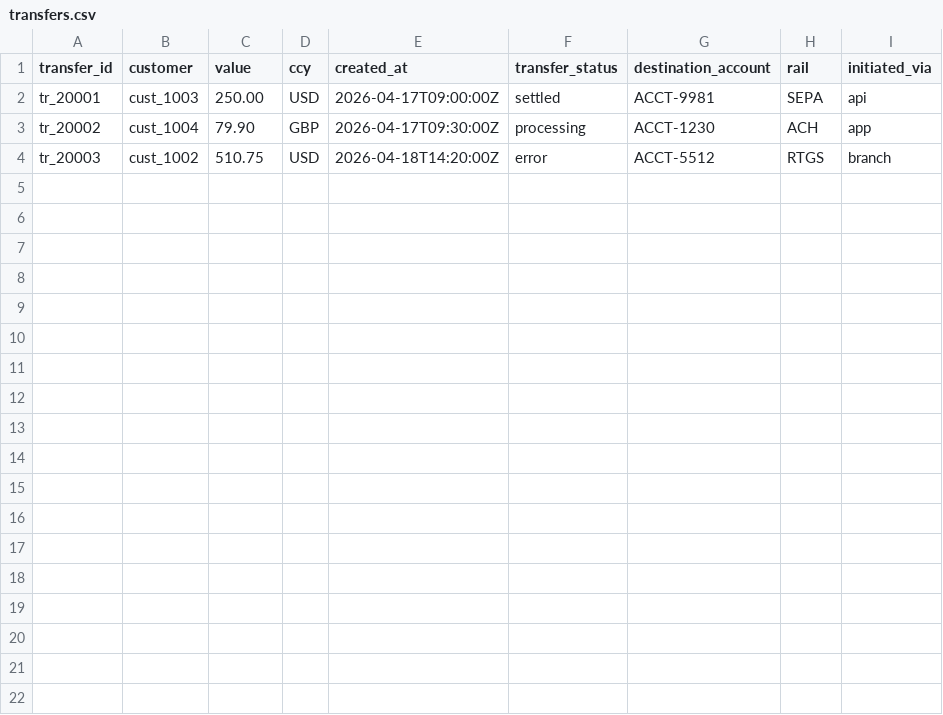
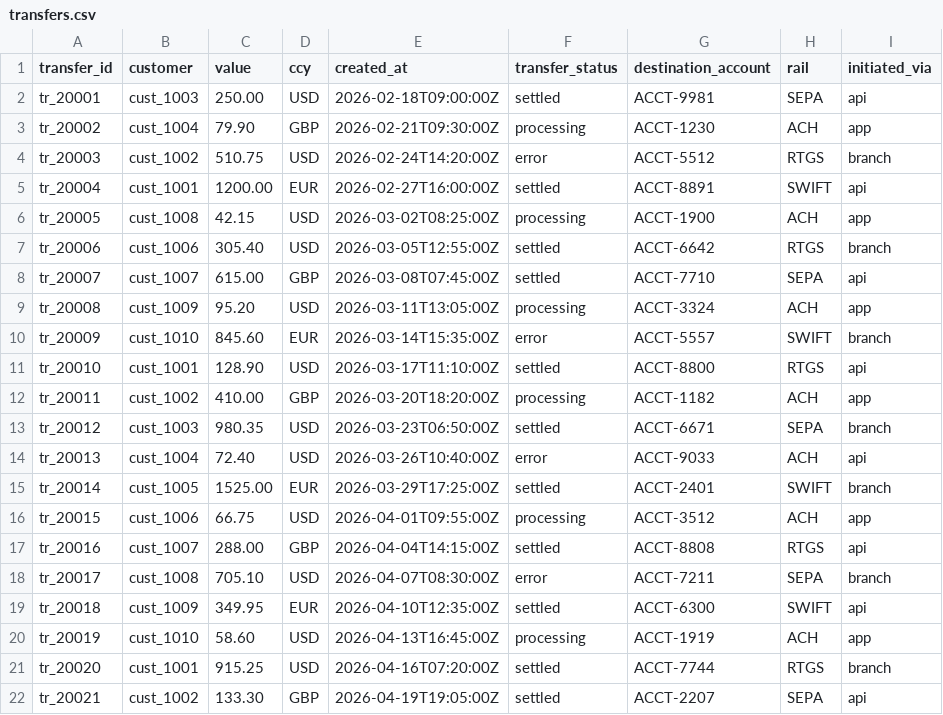
Before and after one commit to Nishant-S72/Mal-assessment, a CSV file: data/input/transfers.csv, drawn as a sheet.

```diff
--- a/data/input/transfers.csv
+++ b/data/input/transfers.csv
@@ -1,4 +1,22 @@
 transfer_id,customer,value,ccy,created_at,transfer_status,destination_account,rail,initiated_via
-tr_20001,cust_1003,250.00,USD,2026-04-17T09:00:00Z,settled,ACCT-9981,SEPA,api
-tr_20002,cust_1004,79.90,GBP,2026-04-17T09:30:00Z,processing,ACCT-1230,ACH,app
-tr_20003,cust_1002,510.75,USD,2026-04-18T14:20:00Z,error,ACCT-5512,RTGS,branch
+tr_20001,cust_1003,250.00,USD,2026-02-18T09:00:00Z,settled,ACCT-9981,SEPA,api
+tr_20002,cust_1004,79.90,GBP,2026-02-21T09:30:00Z,processing,ACCT-1230,ACH,app
+tr_20003,cust_1002,510.75,USD,2026-02-24T14:20:00Z,error,ACCT-5512,RTGS,branch
+tr_20004,cust_1001,1200.00,EUR,2026-02-27T16:00:00Z,settled,ACCT-8891,SWIFT,api
+tr_20005,cust_1008,42.15,USD,2026-03-02T08:25:00Z,processing,ACCT-1900,ACH,app
+tr_20006,cust_1006,305.40,USD,2026-03-05T12:55:00Z,settled,ACCT-6642,RTGS,branch
+tr_20007,cust_1007,615.00,GBP,2026-03-08T07:45:00Z,settled,ACCT-7710,SEPA,api
+tr_20008,cust_1009,95.20,USD,2026-03-11T13:05:00Z,processing,ACCT-3324,ACH,app
+tr_20009,cust_1010,845.60,EUR,2026-03-14T15:35:00Z,error,ACCT-5557,SWIFT,branch
+tr_20010,cust_1001,128.90,USD,2026-03-17T11:10:00Z,settled,ACCT-8800,RTGS,api
+tr_20011,cust_1002,410.00,GBP,2026-03-20T18:20:00Z,processing,ACCT-1182,ACH,app
+tr_20012,cust_1003,980.35,USD,2026-03-23T06:50:00Z,settled,ACCT-6671,SEPA,branch
+tr_20013,cust_1004,72.40,USD,2026-03-26T10:40:00Z,error,ACCT-9033,ACH,api
+tr_20014,cust_1005,1525.00,EUR,2026-03-29T17:25:00Z,settled,ACCT-2401,SWIFT,branch
+tr_20015,cust_1006,66.75,USD,2026-04-01T09:55:00Z,processing,ACCT-3512,ACH,app
+tr_20016,cust_1007,288.00,GBP,2026-04-04T14:15:00Z,settled,ACCT-8808,RTGS,api
+tr_20017,cust_1008,705.10,USD,2026-04-07T08:30:00Z,error,ACCT-7211,SEPA,branch
+tr_20018,cust_1009,349.95,EUR,2026-04-10T12:35:00Z,settled,ACCT-6300,SWIFT,api
+tr_20019,cust_1010,58.60,USD,2026-04-13T16:45:00Z,processing,ACCT-1919,ACH,app
+tr_20020,cust_1001,915.25,USD,2026-04-16T07:20:00Z,settled,ACCT-7744,RTGS,branch
+tr_20021,cust_1002,133.30,GBP,2026-04-19T19:05:00Z,settled,ACCT-2207,SEPA,api
```
Also changed, not shown: data/input/bill_payments.csv, data/input/cards.csv, 5 other files.
